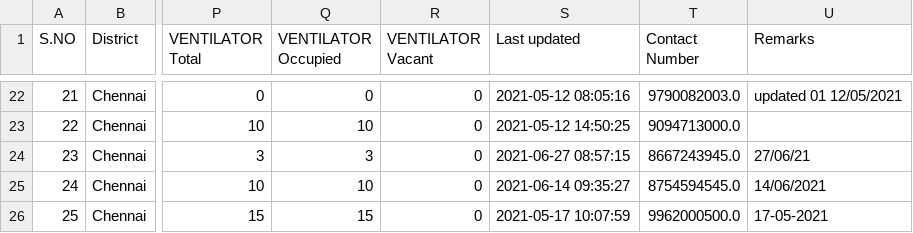
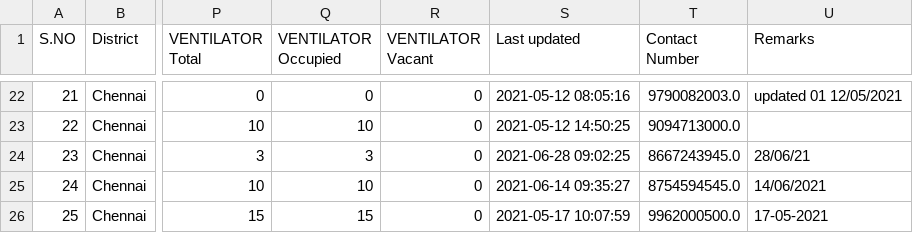
Before and after one commit to mskian/tamil-nadu-covid-beds-api, a CSV file: data/beds.csv, drawn as a sheet; only a part is shown, gaps mark what is left out; the diff covers the shown part only; the diff names each change by its address in the sheet, - before the commit and + after, or states it on an @@ line.

```diff
--- a/data/beds.csv
+++ b/data/beds.csv
-S24 (Last updated): 2021-06-27 08:57:15
+S24 (Last updated): 2021-06-28 09:02:25
-U24 (Remarks): 27/06/21
+U24 (Remarks): 28/06/21
```
Also changed, not shown: 85 edited cells elsewhere in this file, 1 other file.
